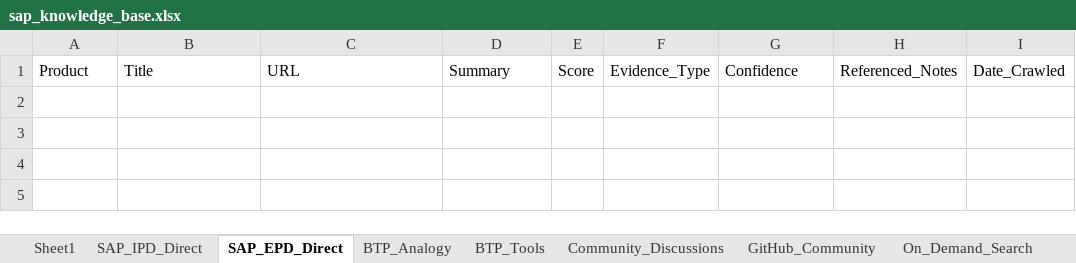
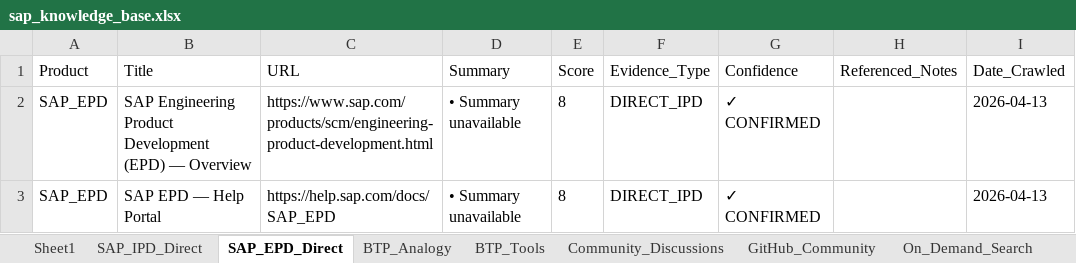
Before and after one commit to divyanshumehtaforcat-ux/sap-knowledge-base, an Excel workbook: sap_knowledge_base.xlsx, sheet SAP_EPD_Direct, drawn as a sheet; values as stored, in another font and other column widths than the file's, no borders; the diff names each change by its address in the sheet, - before the commit and + after, or states it on an @@ line.

```diff
--- a/sap_knowledge_base.xlsx (sheet SAP_EPD_Direct)
+++ b/sap_knowledge_base.xlsx (sheet SAP_EPD_Direct)
+row 2: SAP_EPD | SAP Engineering Product Development (EPD) — Overview | https://www.sap.com/products/scm/engineering-product-development.html | • Summary unavailable | 8 | DIRECT_IPD | ✓ CONFIRMED |  | 2026-04-13
+row 3: SAP_EPD | SAP EPD — Help Portal | https://help.sap.com/docs/SAP_EPD | • Summary unavailable | 8 | DIRECT_IPD | ✓ CONFIRMED |  | 2026-04-13
```
Also changed, not shown: sheet SAP_IPD_Direct, sheet BTP_Tools, sheet BTP_Analogy, sheet Community_Discussions, 1 other file.
